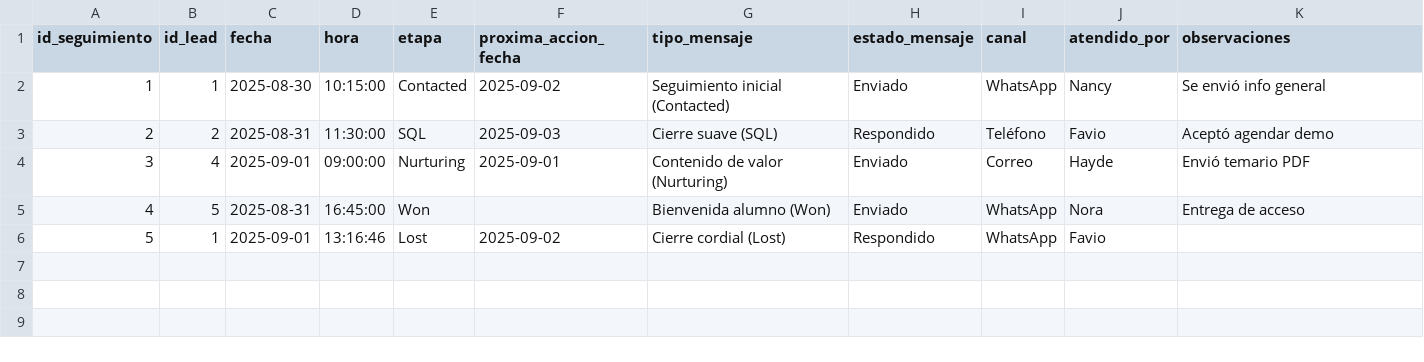
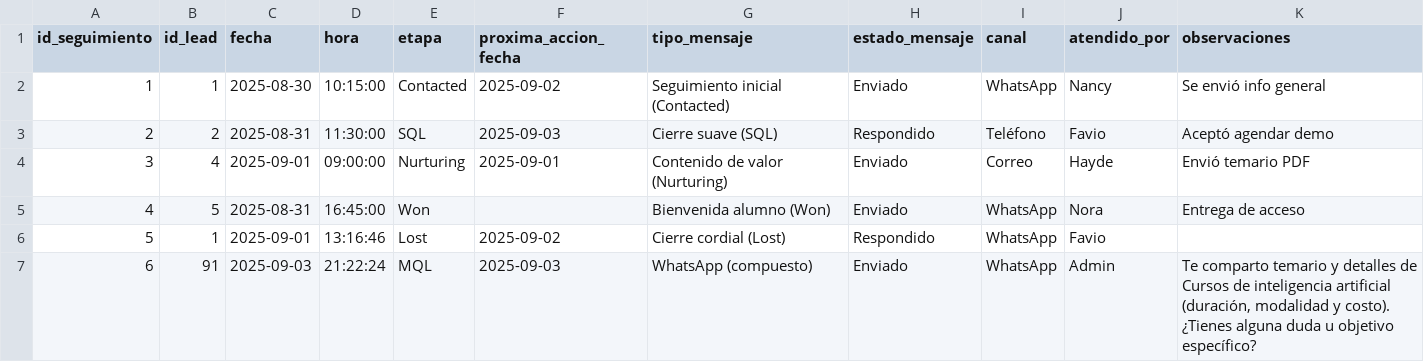
Before and after one commit to hermecp/cvdr, a CSV file: data/seguimientos.csv, drawn as a sheet.

```diff
--- a/data/seguimientos.csv
+++ b/data/seguimientos.csv
@@ -6 +6,2 @@ id_seguimiento,id_lead,fecha,hora,etapa,proxima_accion_fecha,tipo_mensaje,estado
 5,1,2025-09-01,13:16:46,Lost,2025-09-02,Cierre cordial (Lost),Respondido,WhatsApp,Favio,
+6,91,2025-09-03,21:22:24,MQL,2025-09-03,WhatsApp (compuesto),Enviado,WhatsApp,Admin,"Te comparto temario y detalles de Cursos de inteligencia artificial (duración, modalidad y costo). ¿Tienes alguna duda u objetivo específico?"
```
Also changed, not shown: 1 other file.
